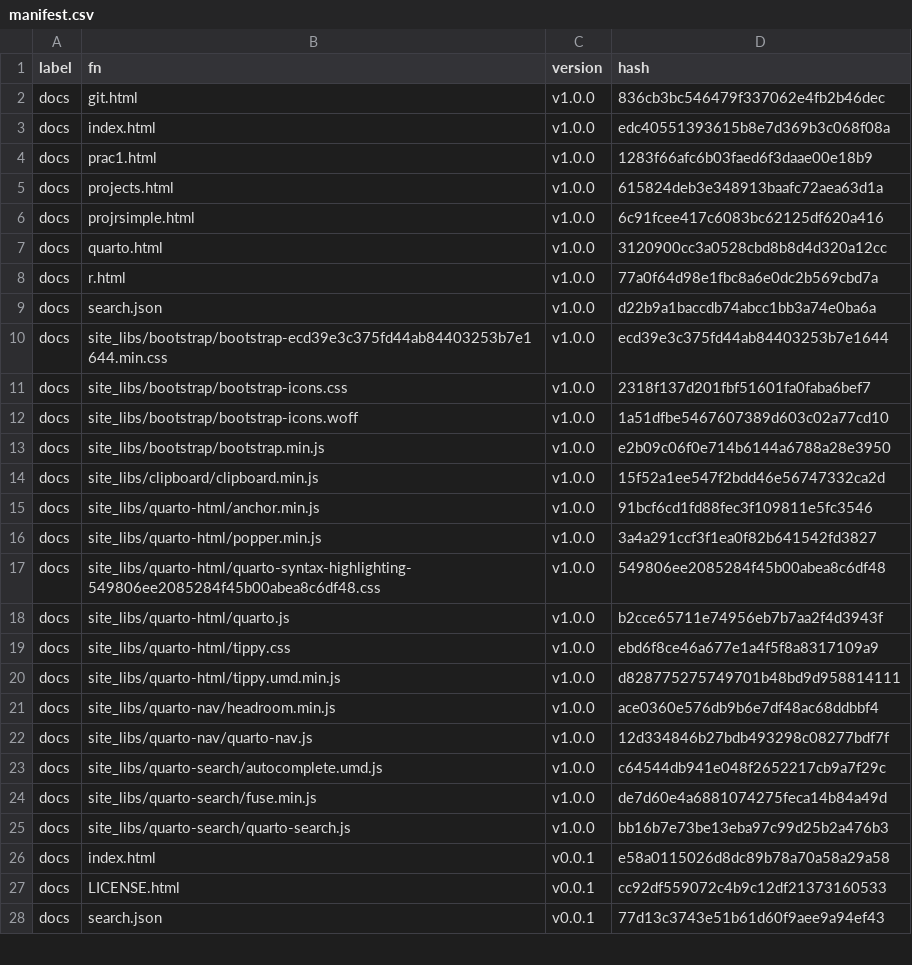
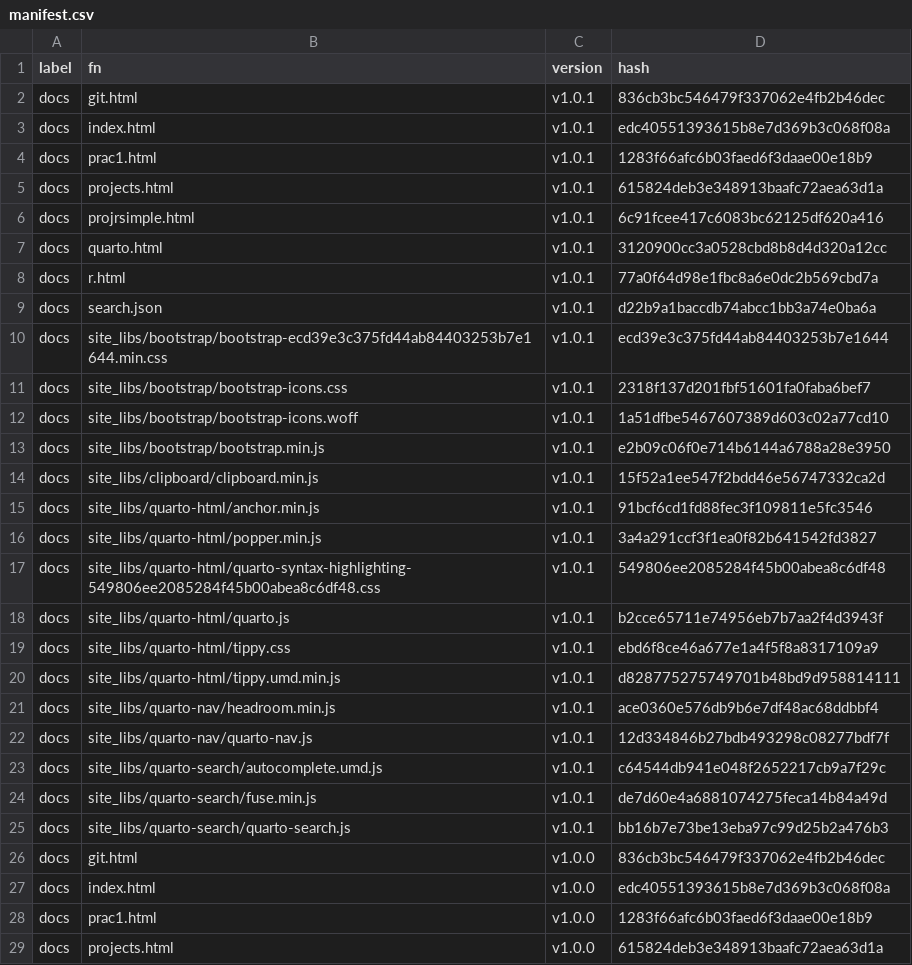
Before and after one commit to MiguelRodo/Slides25HonsStatsComp, a CSV file: manifest.csv, drawn as a sheet; only a part is shown; the shorter side is filled out with more unchanged rows; the diff names each change by its address in the sheet, - before the commit and + after, or states it on an @@ line.

```diff
--- a/manifest.csv
+++ b/manifest.csv
+row 2: docs | git.html | v1.0.1 | 836cb3bc546479f337062e4fb2b46dec
+row 3: docs | index.html | v1.0.1 | edc40551393615b8e7d369b3c068f08a
+row 4: docs | prac1.html | v1.0.1 | 1283f66afc6b03faed6f3daae00e18b9
+row 5: docs | projects.html | v1.0.1 | 615824deb3e348913baafc72aea63d1a
+row 6: docs | projrsimple.html | v1.0.1 | 6c91fcee417c6083bc62125df620a416
+row 7: docs | quarto.html | v1.0.1 | 3120900cc3a0528cbd8b8d4d320a12cc
+row 8: docs | r.html | v1.0.1 | 77a0f64d98e1fbc8a6e0dc2b569cbd7a
+row 9: docs | search.json | v1.0.1 | d22b9a1baccdb74abcc1bb3a74e0ba6a
+row 10: docs | site_libs/bootstrap/bootstrap-ecd39e3c375fd44ab84403253b7e1644.min.css | v1.0.1 | ecd39e3c375fd44ab84403253b7e1644
+row 11: docs | site_libs/bootstrap/bootstrap-icons.css | v1.0.1 | 2318f137d201fbf51601fa0faba6bef7
+row 12: docs | site_libs/bootstrap/bootstrap-icons.woff | v1.0.1 | 1a51dfbe5467607389d603c02a77cd10
+row 13: docs | site_libs/bootstrap/bootstrap.min.js | v1.0.1 | e2b09c06f0e714b6144a6788a28e3950
+row 14: docs | site_libs/clipboard/clipboard.min.js | v1.0.1 | 15f52a1ee547f2bdd46e56747332ca2d
+row 15: docs | site_libs/quarto-html/anchor.min.js | v1.0.1 | 91bcf6cd1fd88fec3f109811e5fc3546
+row 16: docs | site_libs/quarto-html/popper.min.js | v1.0.1 | 3a4a291ccf3f1ea0f82b641542fd3827
+row 17: docs | site_libs/quarto-html/quarto-syntax-highlighting-549806ee2085284f45b00abea8c6df48.css | v1.0.1 | 549806ee2085284f45b00abea8c6df48
+row 18: docs | site_libs/quarto-html/quarto.js | v1.0.1 | b2cce65711e74956eb7b7aa2f4d3943f
+row 19: docs | site_libs/quarto-html/tippy.css | v1.0.1 | ebd6f8ce46a677e1a4f5f8a8317109a9
+row 20: docs | site_libs/quarto-html/tippy.umd.min.js | v1.0.1 | d828775275749701b48bd9d958814111
+row 21: docs | site_libs/quarto-nav/headroom.min.js | v1.0.1 | ace0360e576db9b6e7df48ac68ddbbf4
+row 22: docs | site_libs/quarto-nav/quarto-nav.js | v1.0.1 | 12d334846b27bdb493298c08277bdf7f
+row 23: docs | site_libs/quarto-search/autocomplete.umd.js | v1.0.1 | c64544db941e048f2652217cb9a7f29c
+row 24: docs | site_libs/quarto-search/fuse.min.js | v1.0.1 | de7d60e4a6881074275feca14b84a49d
+row 25: docs | site_libs/quarto-search/quarto-search.js | v1.0.1 | bb16b7e73be13eba97c99d25b2a476b3
```
Also changed, not shown: 30 other files.
